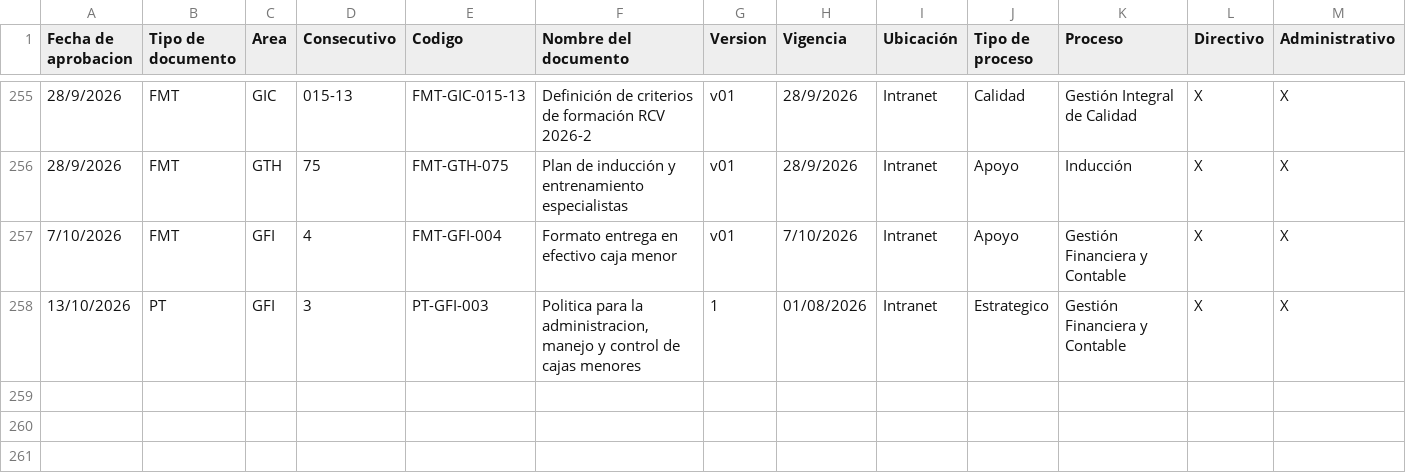
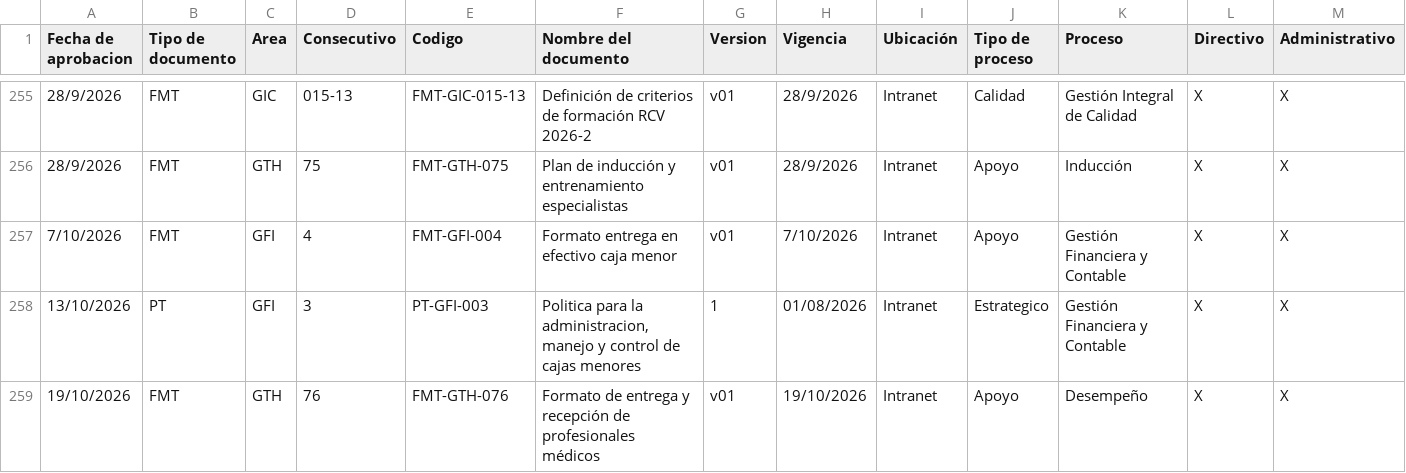
Before and after one commit to unionsaludvida2/gestiondocumental, a CSV file: google_sheets_live.csv, drawn as a sheet; only a part is shown, gaps mark what is left out; rows hold the shown columns only; the diff names each change by its address in the sheet, - before the commit and + after, or states it on an @@ line.

```diff
--- a/google_sheets_live.csv
+++ b/google_sheets_live.csv
+row 259: 19/10/2026 | FMT | GTH | 76 | FMT-GTH-076 | Formato de entrega y recepción de profesionales médicos | v01 | 19/10/2026 | Intranet | Apoyo | Desempeño | X | X
```
Also changed, not shown: 8 other files.
